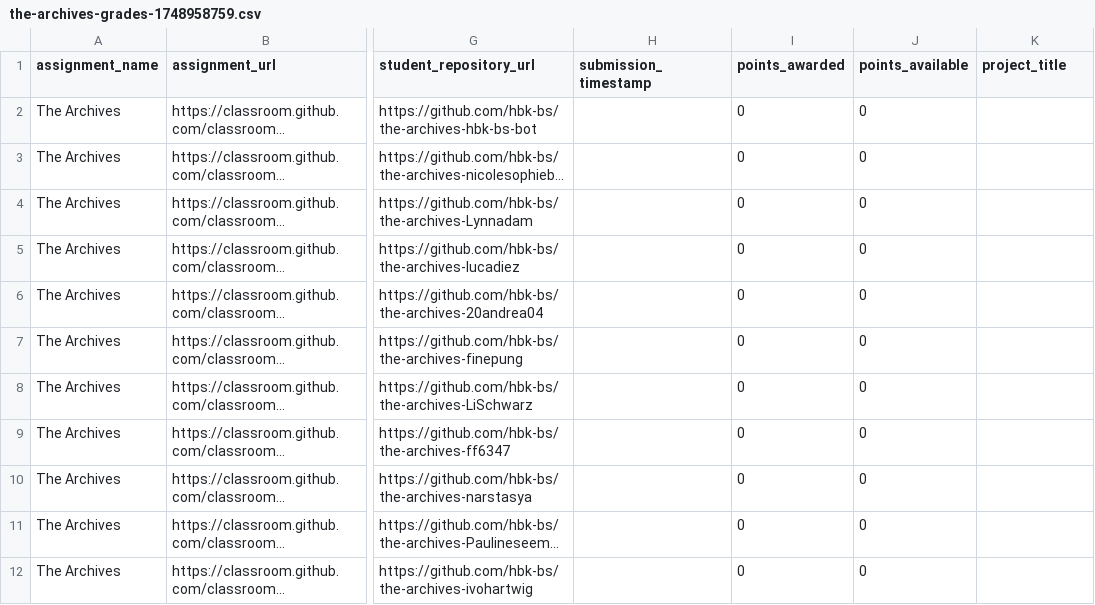
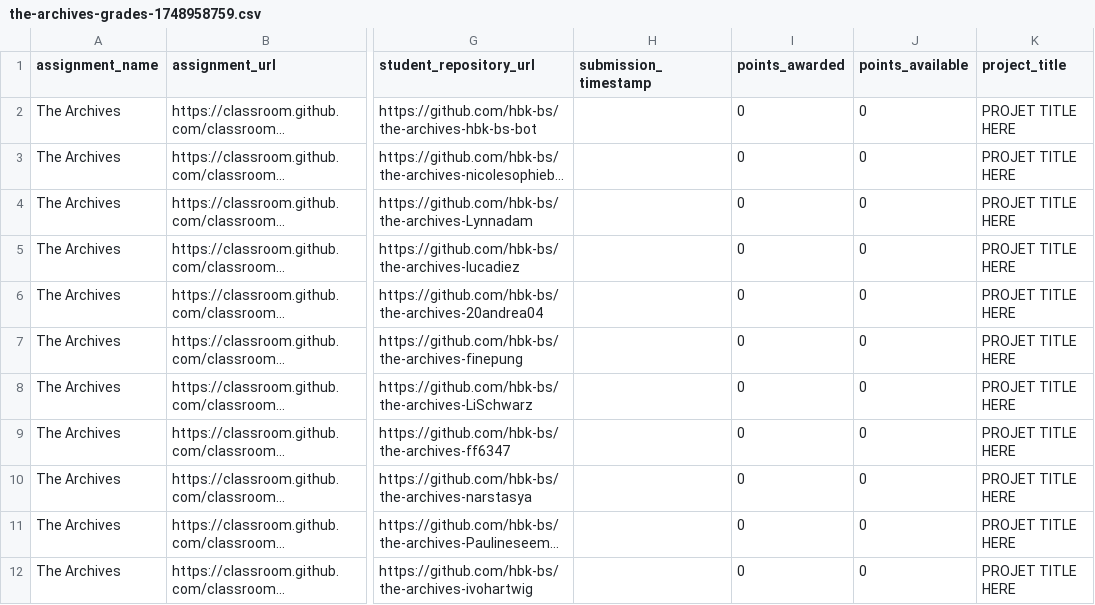
Before and after one commit to ivohartwig/rundgang2025, a CSV file: src/data/projects/the-archives-grades-1748958759.csv, drawn as a sheet; only a part is shown, gaps mark what is left out; long unchanged cells end in …; the diff covers the shown part only; the diff names each change by its address in the sheet, - before the commit and + after, or states it on an @@ line.

Commit message:
fix: CSV add placeholder project title

```diff
--- a/src/data/projects/the-archives-grades-1748958759.csv
+++ b/src/data/projects/the-archives-grades-1748958759.csv
-K2:K12 (project_title): (empty)
+K2:K12 (project_title): PROJET TITLE HERE
```
Also changed, not shown: 1 added row and 10 edited cells elsewhere in this file, src/data/projects/blinkenlichten-grades-1748958812.csv, src/data/projects/nature-of-code-grades-1748958836.csv, 2 other files.
